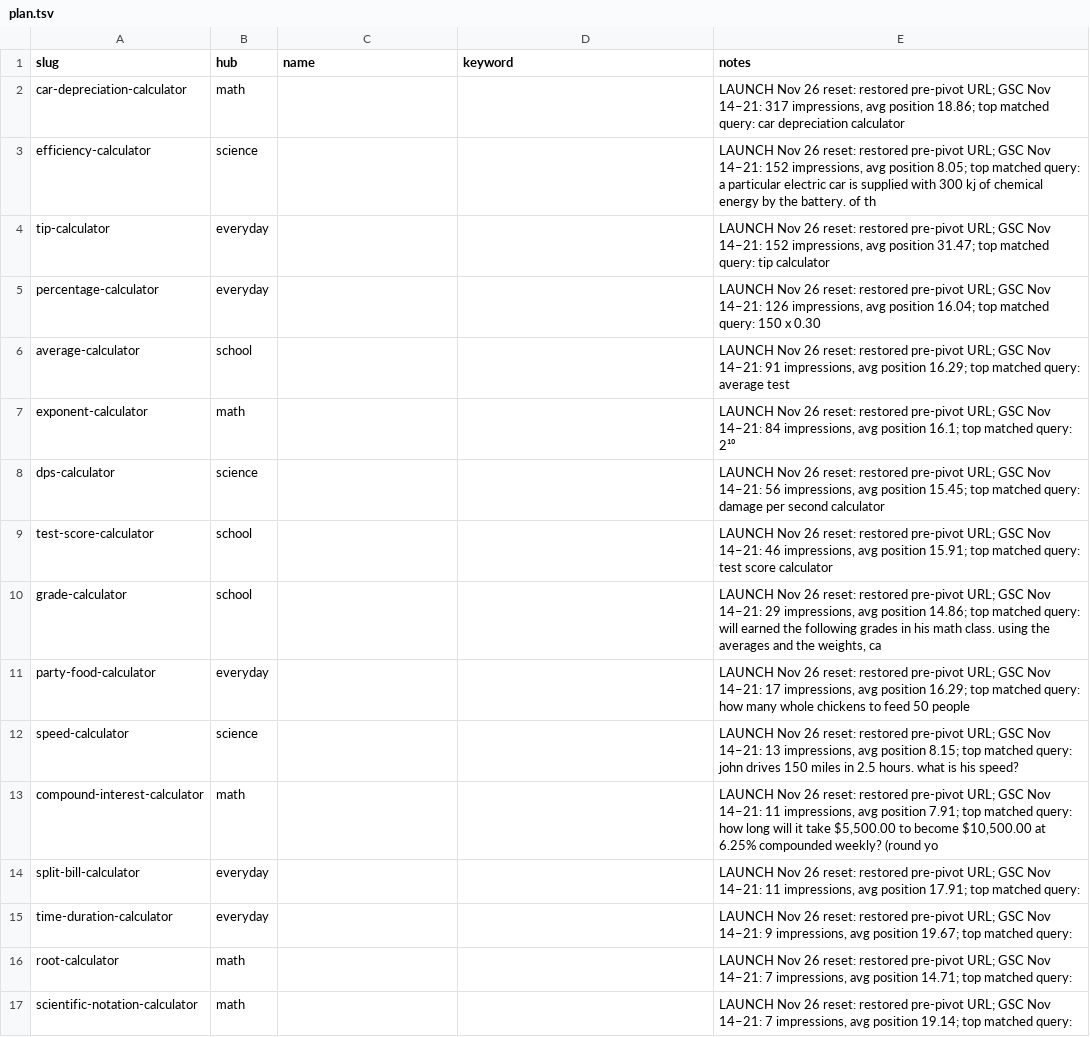
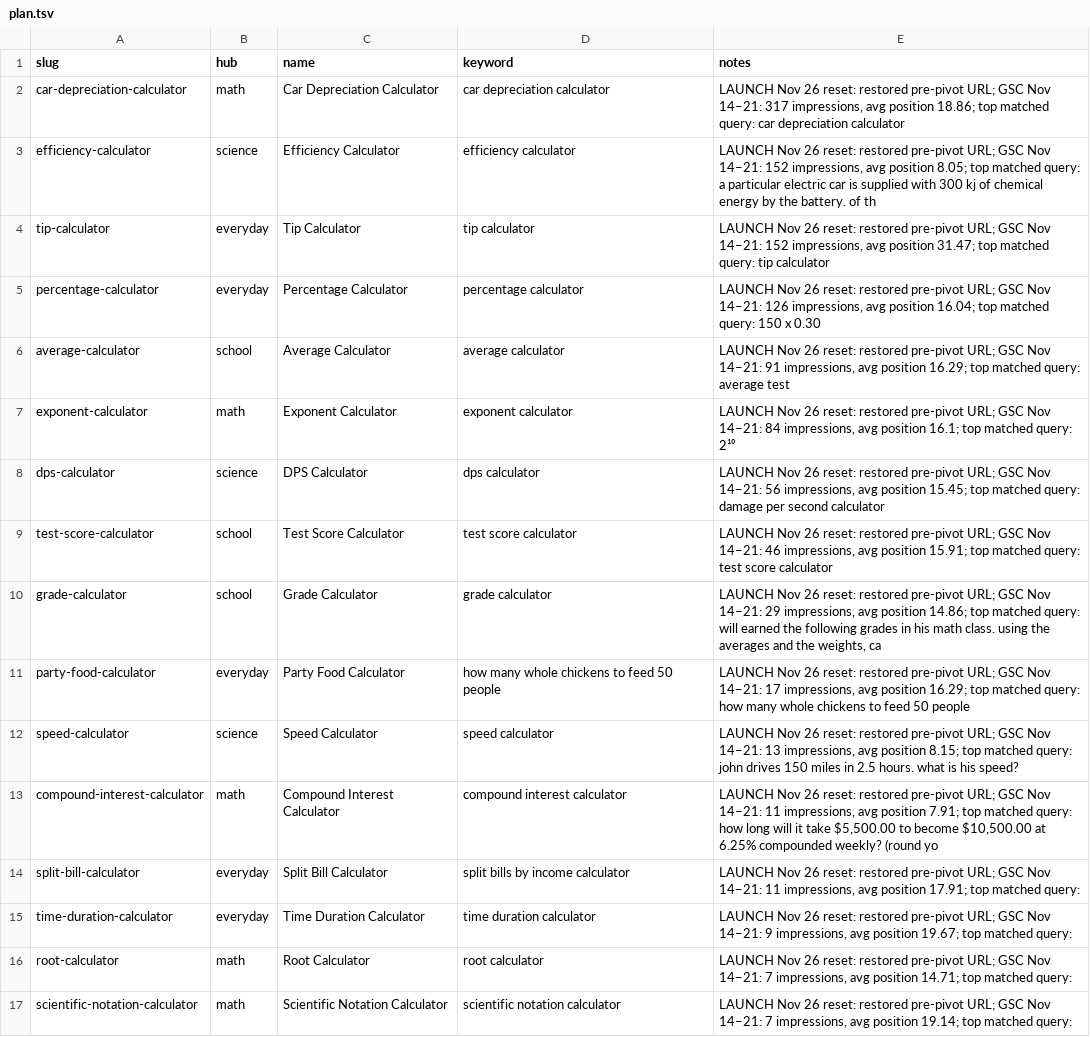
Before and after one commit to shaheertiger/calculator.rest, a TSV file: content/plan.tsv, drawn as a sheet; only a part is shown; the diff covers the shown part only; the diff names each change by its address in the sheet, - before the commit and + after, or states it on an @@ line.

```diff
--- a/content/plan.tsv
+++ b/content/plan.tsv
-C2 (name): (empty)
+C2 (name): Car Depreciation Calculator
-D2 (keyword): (empty)
+D2 (keyword): car depreciation calculator
-C3 (name): (empty)
+C3 (name): Efficiency Calculator
-D3 (keyword): (empty)
+D3 (keyword): efficiency calculator
-C4 (name): (empty)
+C4 (name): Tip Calculator
-D4 (keyword): (empty)
+D4 (keyword): tip calculator
-C5 (name): (empty)
+C5 (name): Percentage Calculator
-D5 (keyword): (empty)
+D5 (keyword): percentage calculator
-C6 (name): (empty)
+C6 (name): Average Calculator
-D6 (keyword): (empty)
+D6 (keyword): average calculator
-C7 (name): (empty)
+C7 (name): Exponent Calculator
-D7 (keyword): (empty)
+D7 (keyword): exponent calculator
-C8 (name): (empty)
+C8 (name): DPS Calculator
-D8 (keyword): (empty)
+D8 (keyword): dps calculator
-C9 (name): (empty)
+C9 (name): Test Score Calculator
-D9 (keyword): (empty)
+D9 (keyword): test score calculator
-C10 (name): (empty)
+C10 (name): Grade Calculator
-D10 (keyword): (empty)
+D10 (keyword): grade calculator
-C11 (name): (empty)
+C11 (name): Party Food Calculator
-D11 (keyword): (empty)
+D11 (keyword): how many whole chickens to feed 50 people
-C12 (name): (empty)
+C12 (name): Speed Calculator
-D12 (keyword): (empty)
+D12 (keyword): speed calculator
-C13 (name): (empty)
+C13 (name): Compound Interest Calculator
-D13 (keyword): (empty)
+D13 (keyword): compound interest calculator
-C14 (name): (empty)
+C14 (name): Split Bill Calculator
-D14 (keyword): (empty)
+D14 (keyword): split bills by income calculator
-C15 (name): (empty)
+C15 (name): Time Duration Calculator
-D15 (keyword): (empty)
+D15 (keyword): time duration calculator
-C16 (name): (empty)
+C16 (name): Root Calculator
-D16 (keyword): (empty)
+D16 (keyword): root calculator
-C17 (name): (empty)
+C17 (name): Scientific Notation Calculator
-D17 (keyword): (empty)
+D17 (keyword): scientific notation calculator
```
Also changed, not shown: 14 edited cells elsewhere in this file, 16 other files.
